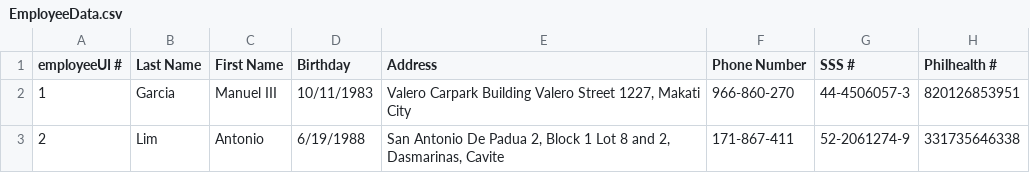
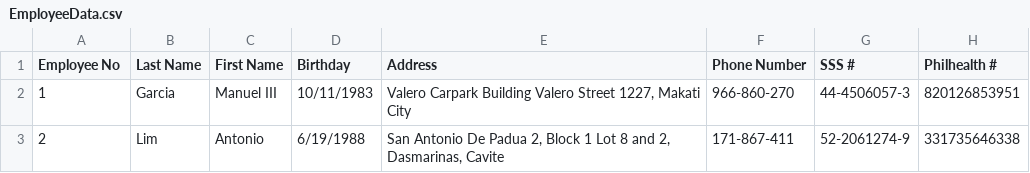
Before and after one commit to DroidZeroCodes/Payroll_System, a CSV file: src/com/mmdc_group10_oop/dataHandlingModule/database/EmployeeData.csv, drawn as a sheet; only a part is shown; the diff names each change by its address in the sheet, - before the commit and + after, or states it on an @@ line.

Commit message:
updated data

```diff
--- a/src/com/mmdc_group10_oop/dataHandlingModule/database/EmployeeData.csv
+++ b/src/com/mmdc_group10_oop/dataHandlingModule/database/EmployeeData.csv
-A1: employeeUI #
+A1: Employee No
```
Also changed, not shown: src/com/mmdc_group10_oop/dataHandlingModule/database/UserCredentials.csv, 1 other file.
